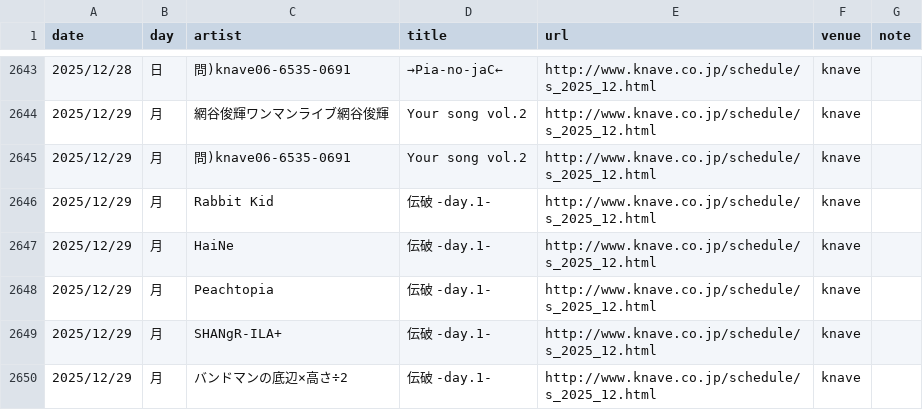
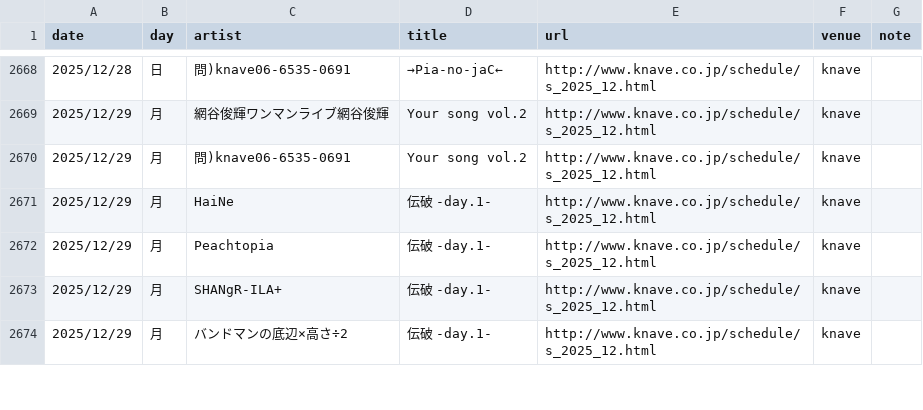
Before and after one commit to yoshitaka-ishizu/livesearch, a CSV file: backend/data/events.csv, drawn as a sheet; only a part is shown, gaps mark what is left out; the diff covers the shown part only.

```diff
--- a/backend/data/events.csv
+++ b/backend/data/events.csv
@@ -2645,3 +2670,2 @@ date,day,artist,title,url,venue,note
 2025/12/29,月,問)knave06-6535-0691,Your song vol.2,http://www.knave.co.jp/schedule/s_2025_12.html,knave,
-2025/12/29,月,Rabbit Kid,伝破 -day.1-,http://www.knave.co.jp/schedule/s_2025_12.html,knave,
 2025/12/29,月,HaiNe,伝破 -day.1-,http://www.knave.co.jp/schedule/s_2025_12.html,knave,
```
Also changed, not shown: 28 added rows and 3 edited cells elsewhere in this file, 1 other file.
